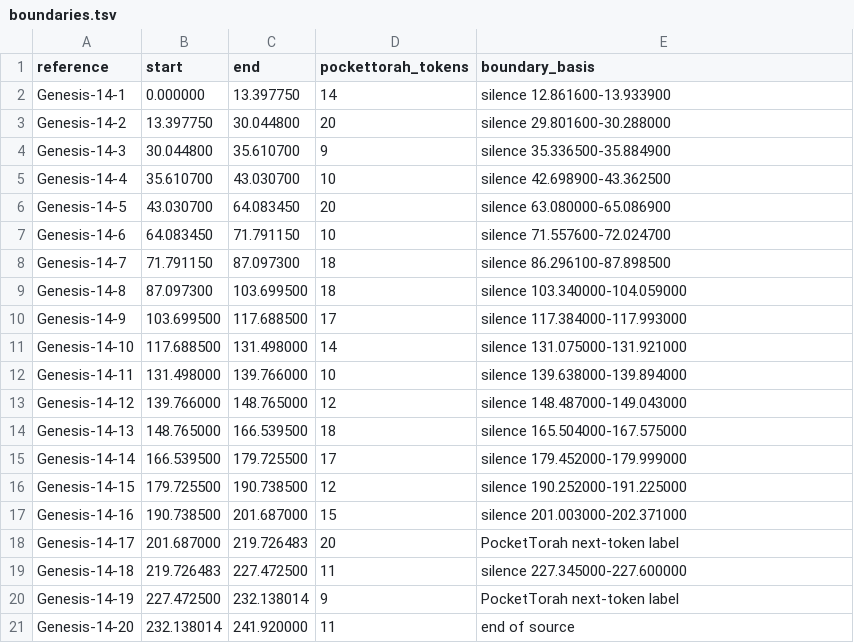
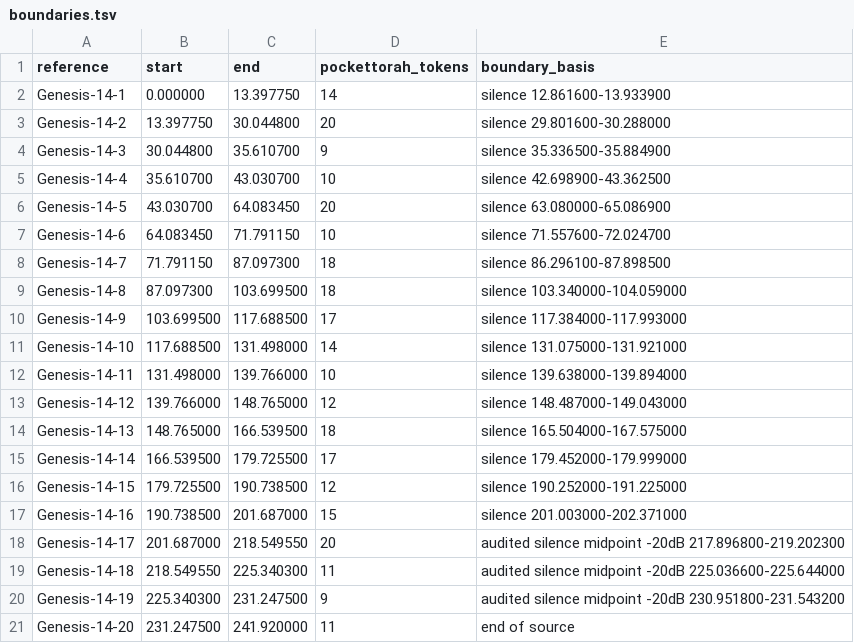
Before and after one commit to theologia165/torah-audio-temp, a TSV file: 018/boundaries.tsv, drawn as a sheet.

```diff
--- a/018/boundaries.tsv
+++ b/018/boundaries.tsv
@@ -17,5 +17,5 @@ Genesis-14-15	179.725500	190.738500	12	silence 190.252000-191.225000
 Genesis-14-16	190.738500	201.687000	15	silence 201.003000-202.371000
-Genesis-14-17	201.687000	219.726483	20	PocketTorah next-token label
-Genesis-14-18	219.726483	227.472500	11	silence 227.345000-227.600000
-Genesis-14-19	227.472500	232.138014	9	PocketTorah next-token label
-Genesis-14-20	232.138014	241.920000	11	end of source
+Genesis-14-17	201.687000	218.549550	20	audited silence midpoint -20dB 217.896800-219.202300
+Genesis-14-18	218.549550	225.340300	11	audited silence midpoint -20dB 225.036600-225.644000
+Genesis-14-19	225.340300	231.247500	9	audited silence midpoint -20dB 230.951800-231.543200
+Genesis-14-20	231.247500	241.920000	11	end of source
```
Also changed, not shown: 5 other files.
